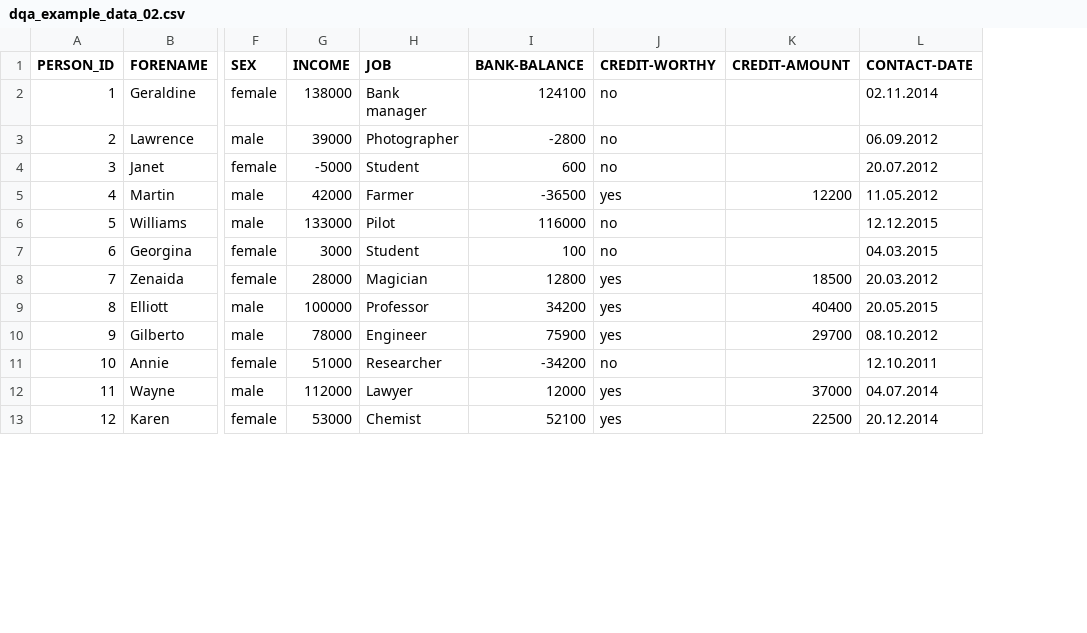
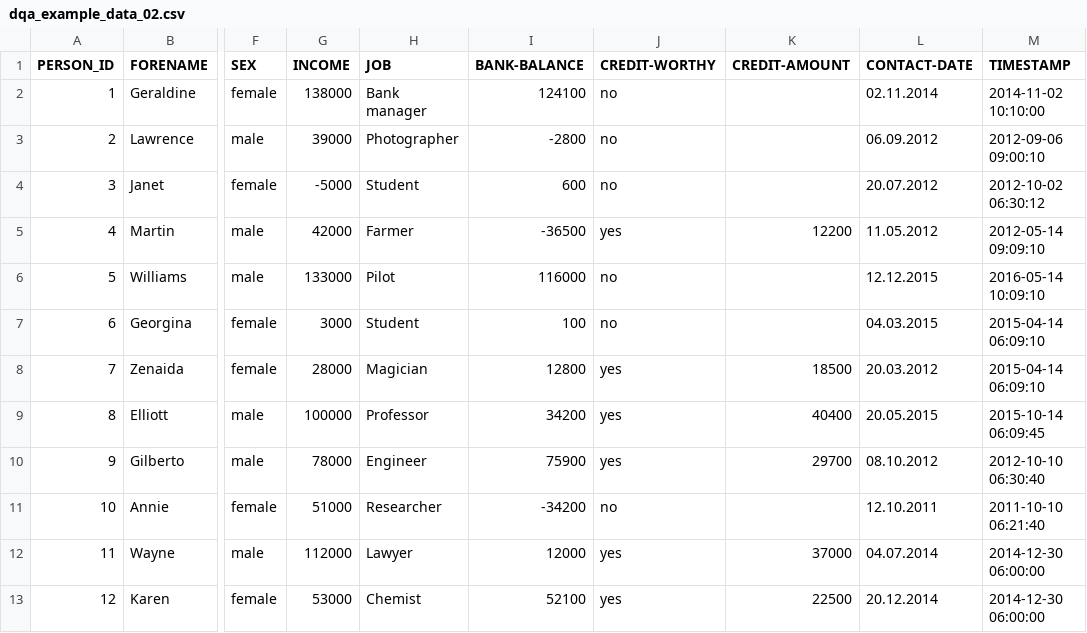
Before and after one commit to cran/DQAstats, a CSV file: inst/demo_data/dqa_example_data_02.csv, drawn as a sheet; only a part is shown, gaps mark what is left out; the diff names each change by its address in the sheet, - before the commit and + after, or states it on an @@ line.

```diff
--- a/inst/demo_data/dqa_example_data_02.csv
+++ b/inst/demo_data/dqa_example_data_02.csv
+column M (TIMESTAMP), rows 2-13: 2014-11-02 10:10:00 | 2012-09-06 09:00:10 | 2012-10-02 06:30:12 | 2012-05-14 09:09:10 | 2016-05-14 10:09:10 | 2015-04-14 06:09:10 | 2015-04-14 06:09:10 | 2015-10-14 06:09:45 | 2012-10-10 06:30:40 | 2011-10-10 06:21:40 | 2014-12-30 06:00:00 | 2014-12-30 06:00:00
```
Also changed, not shown: inst/demo_data/dqa_example_data_01.csv, 46 other files.
